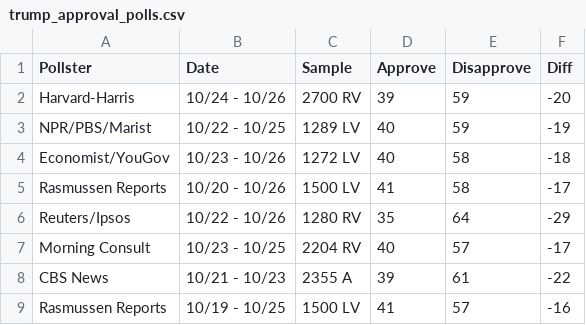
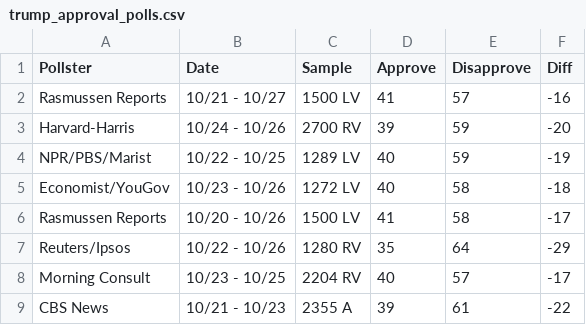
Before and after one commit to rickyawesome99/election-map, a CSV file: data-entry/trump_approval_polls.csv, drawn as a sheet; only a part is shown; the shorter side is filled out with more unchanged rows; the diff names each change by its address in the sheet, - before the commit and + after, or states it on an @@ line.

```diff
--- a/data-entry/trump_approval_polls.csv
+++ b/data-entry/trump_approval_polls.csv
+row 2: Rasmussen Reports | 10/21 - 10/27 | 1500 LV | 41 | 57 | -16
```
Also changed, not shown: data-entry/generic_ballot_polls.csv, 30 other files.
